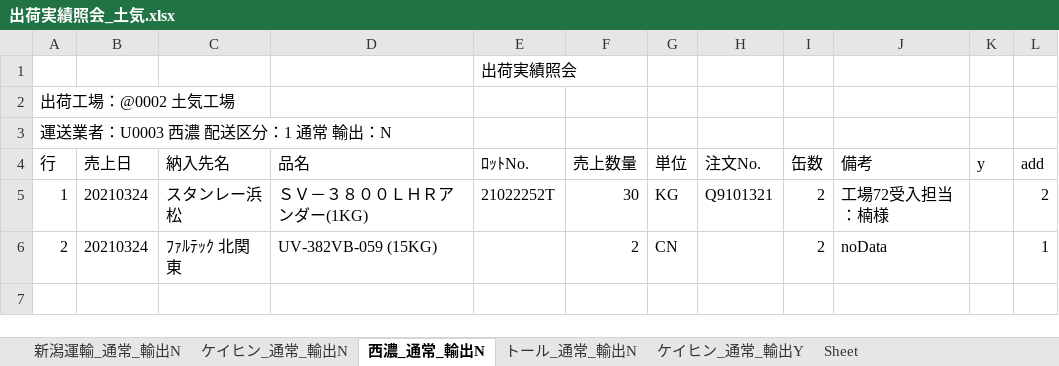
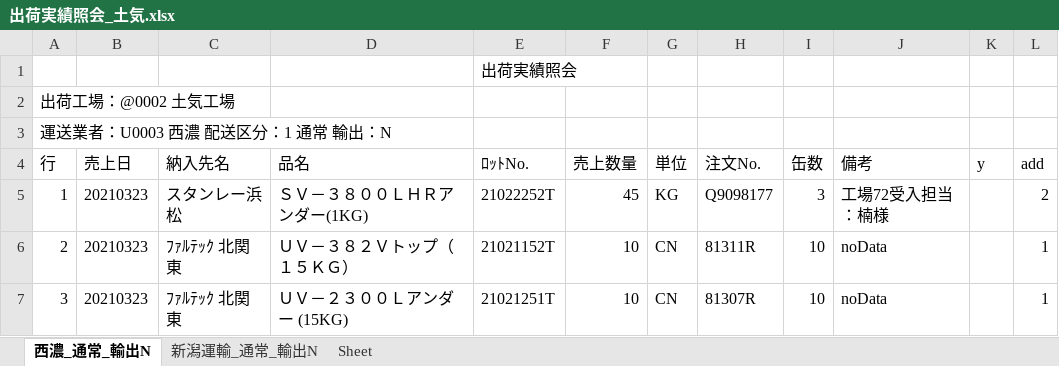
Before and after one commit to ogashira/syukka, an Excel workbook: Program/出荷実績照会_土気.xlsx, sheet 西濃_通常_輸出N, drawn as a sheet; values as stored, in another font and other column widths than the file's, no borders; charts and pictures not drawn; the diff names each change by its address in the sheet, - before the commit and + after, or states it on an @@ line.

```diff
--- a/Program/出荷実績照会_土気.xlsx (sheet 西濃_通常_輸出N)
+++ b/Program/出荷実績照会_土気.xlsx (sheet 西濃_通常_輸出N)
-sheet tab: ケイヒン_通常_輸出N
-sheet tab: トール_通常_輸出N
-sheet tab: ケイヒン_通常_輸出Y
@@ sheet tab order changed: 西濃_通常_輸出N | 新潟運輸_通常_輸出N | Sheet @@
-B5:B6 (売上日): 20210324
+B5:B6 (売上日): 20210323
-F5 (売上数量): 30
+F5 (売上数量): 45
-H5 (注文No.): Q9101321
+H5 (注文No.): Q9098177
-I5 (缶数): 2
+I5 (缶数): 3
-D6 (品名): UV-382VB-059 (15KG)
+D6 (品名): ＵＶ－３８２Ｖトップ（１５ＫＧ）
-E6 (ﾛｯﾄNo.): (empty)
+E6 (ﾛｯﾄNo.): 21021152T
-F6 (売上数量): 2
+F6 (売上数量): 10
-H6 (注文No.): (empty)
+H6 (注文No.): 81311R
-I6 (缶数): 2
+I6 (缶数): 10
+row 7: 3 | 20210323 | ﾌｧﾙﾃｯｸ 北関東 | ＵＶ－２３００Ｌアンダー (15KG) | 21021251T | 10 | CN | 81307R | 10 | noData |  | 1
```
Also changed, not shown: sheet 新潟運輸_通常_輸出N, charts or pictures, Program/出荷実績照会_本社.xlsx, 18 other files.
